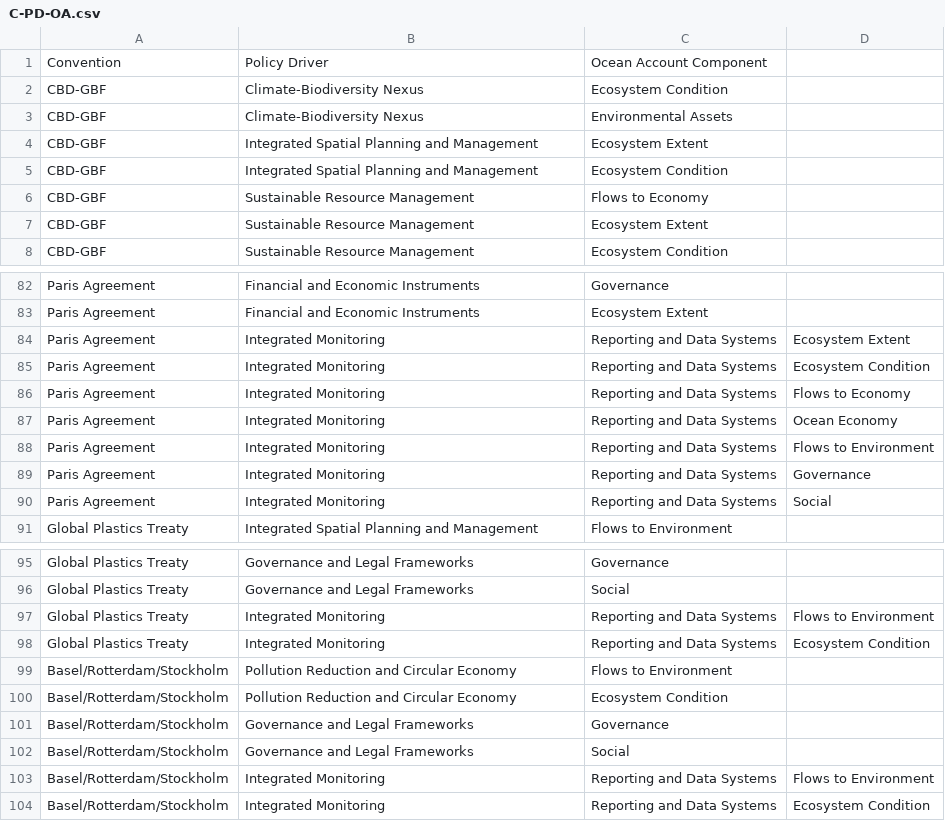
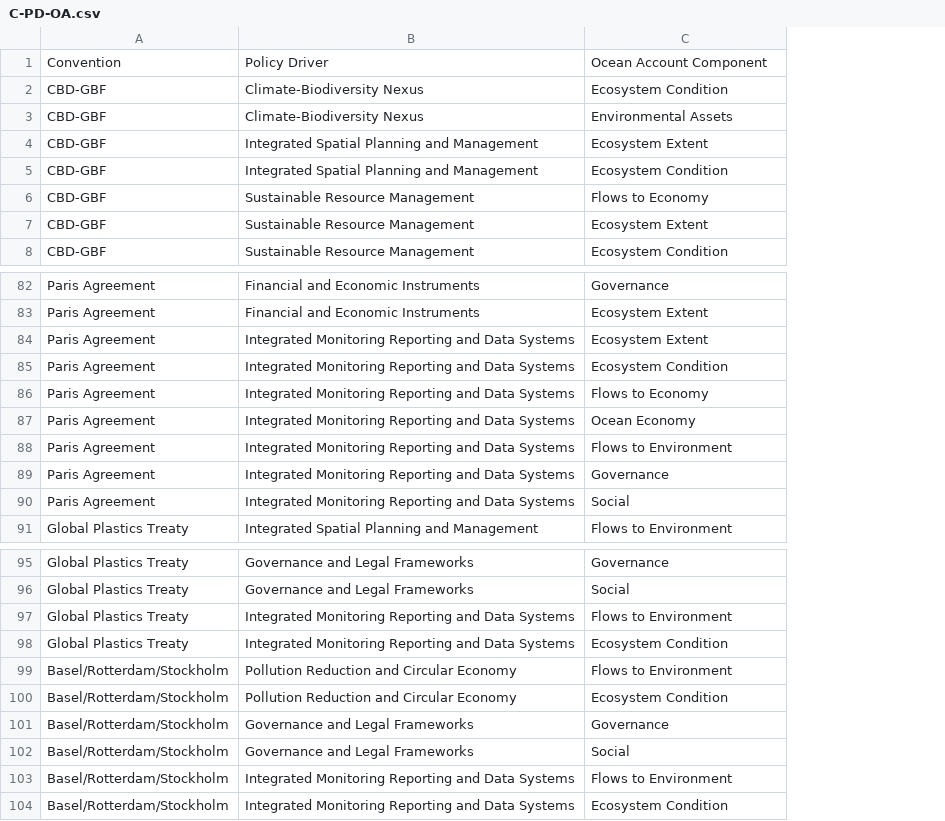
Before and after one commit to MariaGAlarcon/environmental-conventions-data.csv, a CSV file: C-PD-OA.csv, drawn as a sheet; only a part is shown, gaps mark what is left out; the diff covers the shown part only; the diff names each change by its address in the sheet, - before the commit and + after, or states it on an @@ line.

```diff
--- a/C-PD-OA.csv
+++ b/C-PD-OA.csv
-column D, rows 84-90: Ecosystem Extent | Ecosystem Condition | Flows to Economy | Ocean Economy | Flows to Environment | Governance | Social; rows 97-104: Flows to Environment | Ecosystem Condition |  |  |  |  | Flows to Environment | Ecosystem Condition
-B84:B90: Integrated Monitoring
+B84:B90: Integrated Monitoring Reporting and Data Systems
-C84: Reporting and Data Systems
+C84: Ecosystem Extent
-C85: Reporting and Data Systems
+C85: Ecosystem Condition
-C86: Reporting and Data Systems
+C86: Flows to Economy
-C87: Reporting and Data Systems
+C87: Ocean Economy
-C88: Reporting and Data Systems
+C88: Flows to Environment
-C89: Reporting and Data Systems
+C89: Governance
-C90: Reporting and Data Systems
+C90: Social
-B97:B98: Integrated Monitoring
+B97:B98: Integrated Monitoring Reporting and Data Systems
-C97: Reporting and Data Systems
+C97: Flows to Environment
-C98: Reporting and Data Systems
+C98: Ecosystem Condition
-B103:B104: Integrated Monitoring
+B103:B104: Integrated Monitoring Reporting and Data Systems
-C103: Reporting and Data Systems
+C103: Flows to Environment
-C104: Reporting and Data Systems
+C104: Ecosystem Condition
```
Also changed, not shown: 42 edited cells elsewhere in this file.
